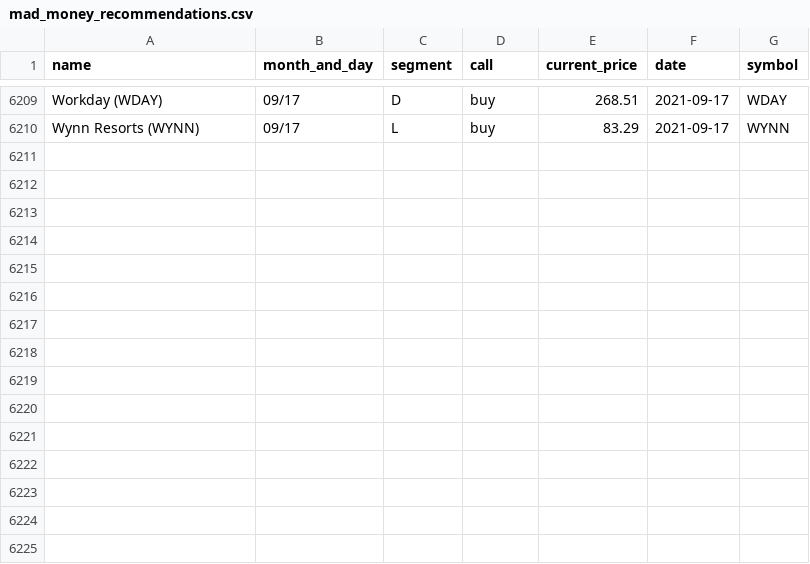
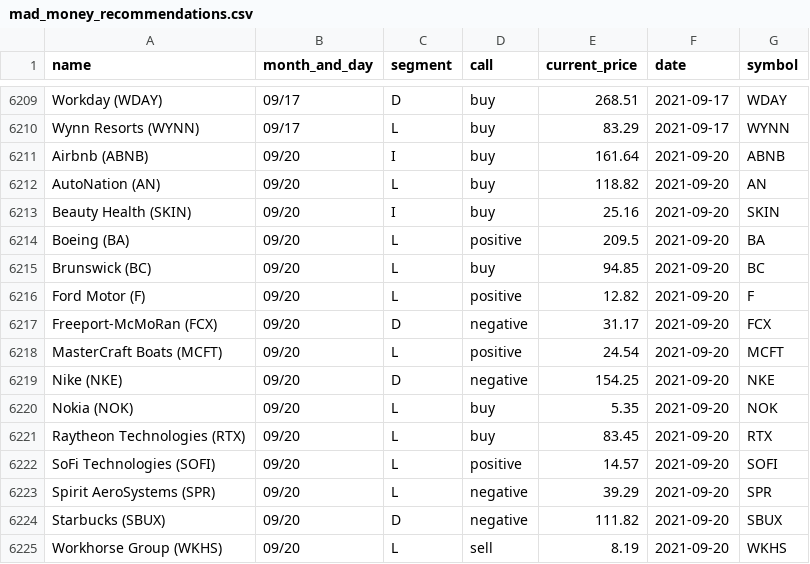
Before and after one commit to gaborvecsei/Mad-Money-Backtesting, a CSV file: mad_money_recommendations.csv, drawn as a sheet; only a part is shown, gaps mark what is left out.

```diff
--- a/mad_money_recommendations.csv
+++ b/mad_money_recommendations.csv
@@ -6210 +6210,16 @@ Workday (WDAY),09/17,D,buy,268.51,2021-09-17,WDAY
 Wynn Resorts (WYNN),09/17,L,buy,83.29,2021-09-17,WYNN
+Airbnb (ABNB),09/20,I,buy,161.64,2021-09-20,ABNB
+AutoNation (AN),09/20,L,buy,118.82,2021-09-20,AN
+Beauty Health (SKIN),09/20,I,buy,25.16,2021-09-20,SKIN
+Boeing (BA),09/20,L,positive,209.5,2021-09-20,BA
+Brunswick (BC),09/20,L,buy,94.85,2021-09-20,BC
+Ford Motor (F),09/20,L,positive,12.82,2021-09-20,F
+Freeport-McMoRan (FCX),09/20,D,negative,31.17,2021-09-20,FCX
+MasterCraft Boats (MCFT),09/20,L,positive,24.54,2021-09-20,MCFT
+Nike (NKE),09/20,D,negative,154.25,2021-09-20,NKE
+Nokia (NOK),09/20,L,buy,5.35,2021-09-20,NOK
+Raytheon Technologies (RTX),09/20,L,buy,83.45,2021-09-20,RTX
+SoFi Technologies (SOFI),09/20,L,positive,14.57,2021-09-20,SOFI
+Spirit AeroSystems (SPR),09/20,L,negative,39.29,2021-09-20,SPR
+Starbucks (SBUX),09/20,D,negative,111.82,2021-09-20,SBUX
+Workhorse Group (WKHS),09/20,L,sell,8.19,2021-09-20,WKHS
```
